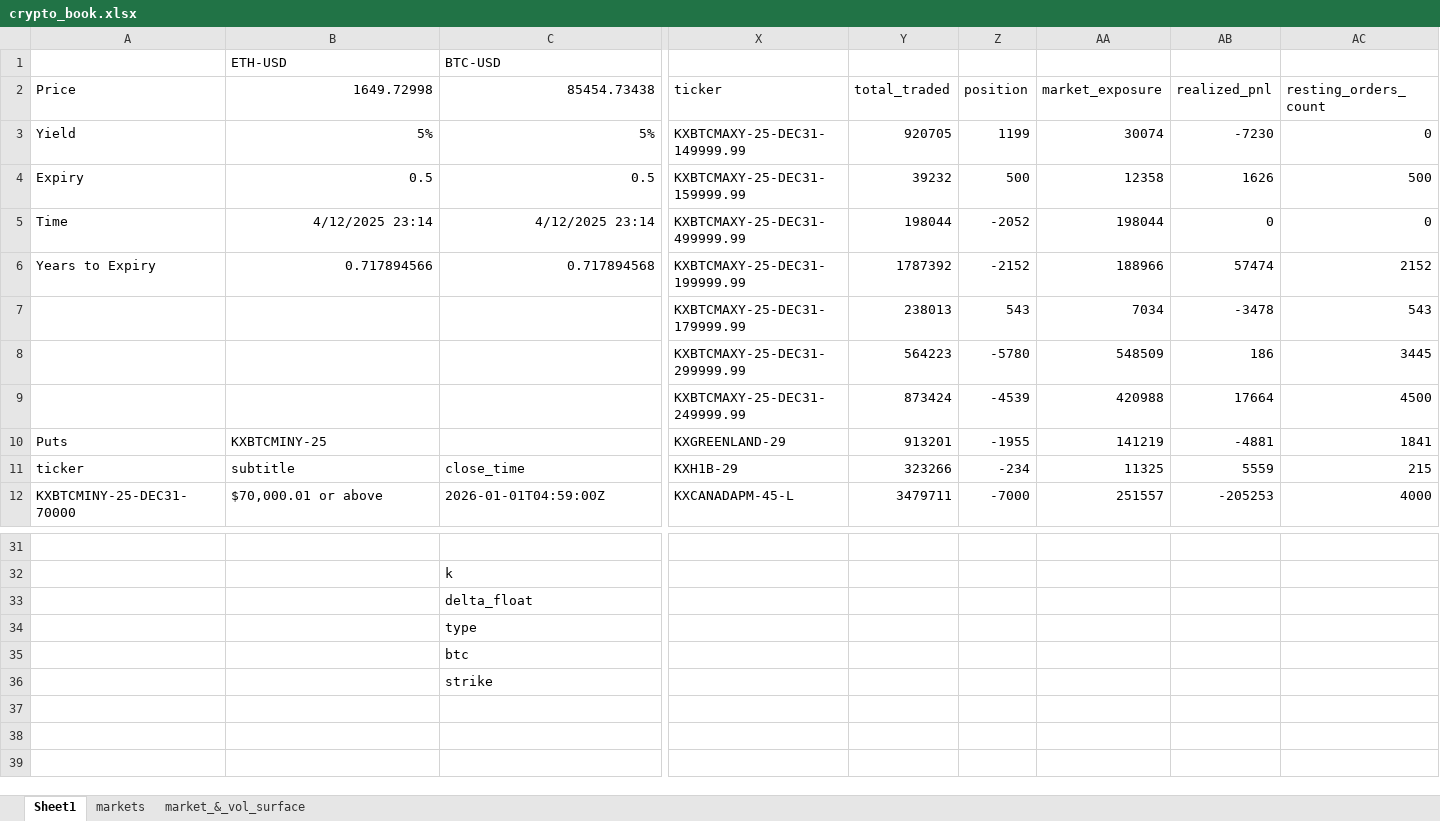
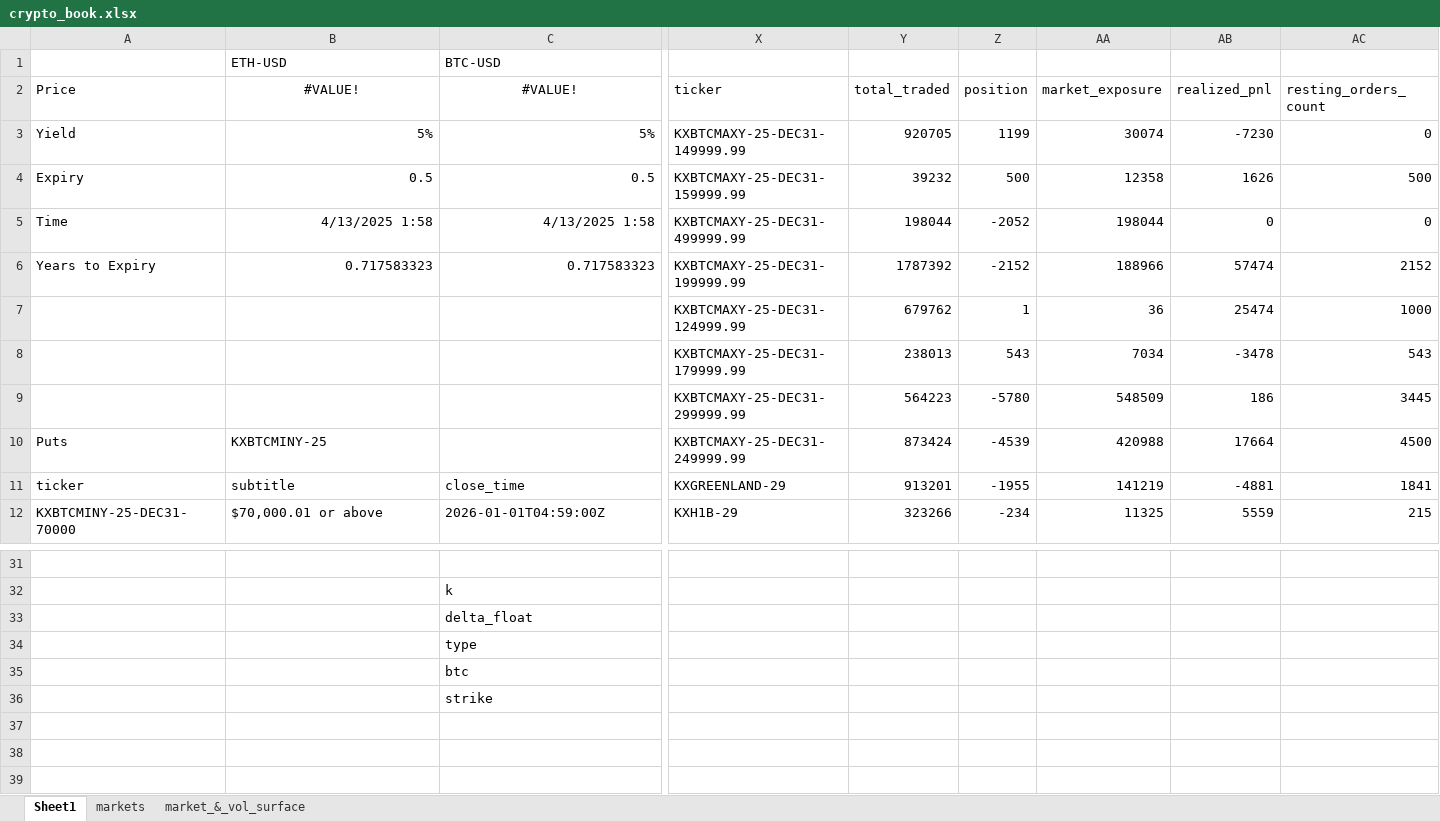
Before and after one commit to goldensnacks/bolt-hub, an Excel workbook: crypto_book.xlsx, sheet Sheet1, drawn as a sheet; only a part is shown, gaps mark what is left out; values as stored, in another font and other column widths than the file's, no borders; charts and pictures not drawn; removed rows and columns are numbered as before the commit, all else as after; rows hold the shown columns only; the diff covers the shown part only; the diff names each change by its address in the sheet, - before the commit and + after, or states it on an @@ line.

```diff
--- a/crypto_book.xlsx (sheet Sheet1)
+++ b/crypto_book.xlsx (sheet Sheet1)
-B2: 1649.72998
+B2: #VALUE!
-B2:C2 alignment: right
+B2:C2 alignment: center
-C2: 85454.73438
+C2: #VALUE!
-B5 (#VALUE!): 4/12/2025 23:14
+B5 (#VALUE!): 4/13/2025 1:58
-C5 (#VALUE!): 4/12/2025 23:14
+C5 (#VALUE!): 4/13/2025 1:58
-B6 (#VALUE!): 0.717894566
+B6 (#VALUE!): 0.717583323
-C6 (#VALUE!): 0.717894568
+C6 (#VALUE!): 0.717583323
+row 7:  |  |  | KXBTCMAXY-25-DEC31-124999.99 | 679762 | 1 | 36 | 25474 | 1000
-A10 (Price): (empty)
+A10 (Price): Puts
-B10 (#VALUE!): (empty)
+B10 (#VALUE!): KXBTCMINY-25
-row 10: Puts | KXBTCMINY-25 |  | KXGREENLAND-29 | 913201 | -1955 | 141219 | -4881 | 1841
-X11 (ticker): KXH1B-29
+X11 (ticker): KXGREENLAND-29
-Y11 (total_traded): 323266
+Y11 (total_traded): 913201
-Z11 (position): -234
+Z11 (position): -1955
-AA11 (market_exposure): 11325
+AA11 (market_exposure): 141219
-AB11 (realized_pnl): 5559
+AB11 (realized_pnl): -4881
-AC11 (resting_orders_count): 215
+AC11 (resting_orders_count): 1841
-X12 (ticker): KXCANADAPM-45-L
+X12 (ticker): KXH1B-29
-Y12 (total_traded): 3479711
+Y12 (total_traded): 323266
-Z12 (position): -7000
+Z12 (position): -234
-AA12 (market_exposure): 251557
+AA12 (market_exposure): 11325
-AB12 (realized_pnl): -205253
+AB12 (realized_pnl): 5559
-AC12 (resting_orders_count): 4000
+AC12 (resting_orders_count): 215
-row 36:  |  | strike
+row 36:  |  | strike
```
Also changed, not shown: 1 added row, 1 removed row, 138 edited cells and cell formats elsewhere in this sheet, sheet market_&_vol_surface, sheet markets, charts or pictures, 9 other files.
